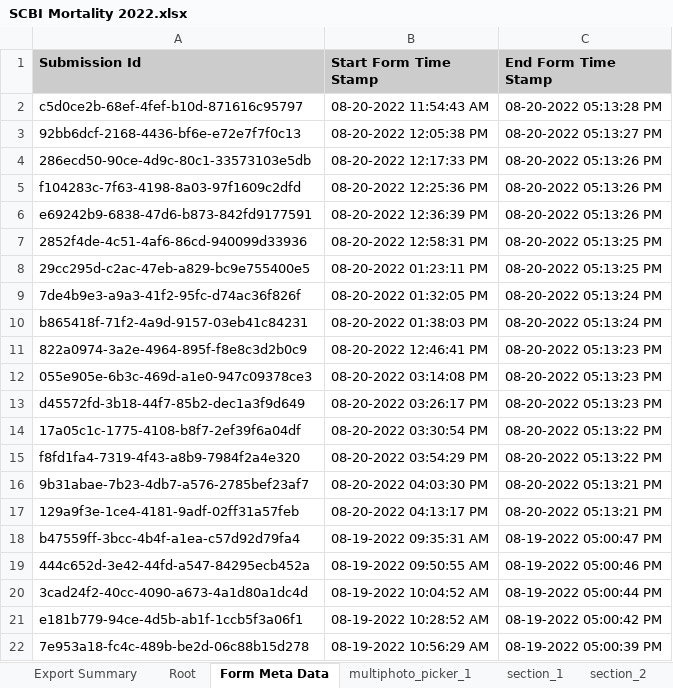
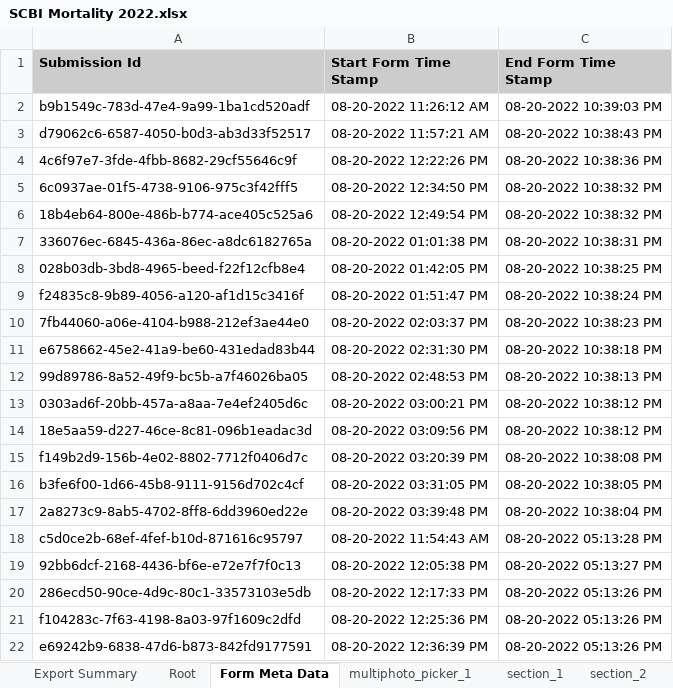
Before and after one commit to SCBI-ForestGEO/SCBImortality, an Excel workbook: raw_data/FFF_excel/SCBI Mortality 2022.xlsx, sheet Form Meta Data, drawn as a sheet; only a part is shown; the shorter side is filled out with more unchanged rows; values as stored, in another font and other column widths than the file's, no borders; the diff names each change by its address in the sheet, - before the commit and + after, or states it on an @@ line.

```diff
--- a/raw_data/FFF_excel/SCBI Mortality 2022.xlsx (sheet Form Meta Data)
+++ b/raw_data/FFF_excel/SCBI Mortality 2022.xlsx (sheet Form Meta Data)
+row 2: b9b1549c-783d-47e4-9a99-1ba1cd520adf | 08-20-2022 11:26:12 AM | 08-20-2022 10:39:03 PM
+row 3: d79062c6-6587-4050-b0d3-ab3d33f52517 | 08-20-2022 11:57:21 AM | 08-20-2022 10:38:43 PM
+row 4: 4c6f97e7-3fde-4fbb-8682-29cf55646c9f | 08-20-2022 12:22:26 PM | 08-20-2022 10:38:36 PM
+row 5: 6c0937ae-01f5-4738-9106-975c3f42fff5 | 08-20-2022 12:34:50 PM | 08-20-2022 10:38:32 PM
+row 6: 18b4eb64-800e-486b-b774-ace405c525a6 | 08-20-2022 12:49:54 PM | 08-20-2022 10:38:32 PM
+row 7: 336076ec-6845-436a-86ec-a8dc6182765a | 08-20-2022 01:01:38 PM | 08-20-2022 10:38:31 PM
+row 8: 028b03db-3bd8-4965-beed-f22f12cfb8e4 | 08-20-2022 01:42:05 PM | 08-20-2022 10:38:25 PM
+row 9: f24835c8-9b89-4056-a120-af1d15c3416f | 08-20-2022 01:51:47 PM | 08-20-2022 10:38:24 PM
+row 10: 7fb44060-a06e-4104-b988-212ef3ae44e0 | 08-20-2022 02:03:37 PM | 08-20-2022 10:38:23 PM
+row 11: e6758662-45e2-41a9-be60-431edad83b44 | 08-20-2022 02:31:30 PM | 08-20-2022 10:38:18 PM
+row 12: 99d89786-8a52-49f9-bc5b-a7f46026ba05 | 08-20-2022 02:48:53 PM | 08-20-2022 10:38:13 PM
+row 13: 0303ad6f-20bb-457a-a8aa-7e4ef2405d6c | 08-20-2022 03:00:21 PM | 08-20-2022 10:38:12 PM
+row 14: 18e5aa59-d227-46ce-8c81-096b1eadac3d | 08-20-2022 03:09:56 PM | 08-20-2022 10:38:12 PM
+row 15: f149b2d9-156b-4e02-8802-7712f0406d7c | 08-20-2022 03:20:39 PM | 08-20-2022 10:38:08 PM
+row 16: b3fe6f00-1d66-45b8-9111-9156d702c4cf | 08-20-2022 03:31:05 PM | 08-20-2022 10:38:05 PM
+row 17: 2a8273c9-8ab5-4702-8ff8-6dd3960ed22e | 08-20-2022 03:39:48 PM | 08-20-2022 10:38:04 PM
```
Also changed, not shown: sheet section_1, sheet section_2, sheet Root, sheet multiphoto_picker_1.
